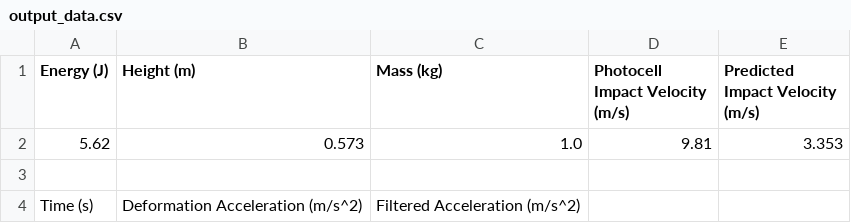
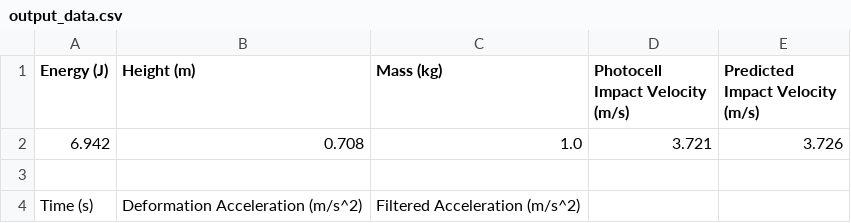
Before and after one commit to OlaffoJaszczur/Test_rig_for_impact, a CSV file: data/output_data.csv, drawn as a sheet; only a part is shown; removed rows and columns are numbered as before the commit, all else as after; the diff names each change by its address in the sheet, - before the commit and + after, or states it on an @@ line.

```diff
--- a/data/output_data.csv
+++ b/data/output_data.csv
-row 2: 5.62 | 0.573 | 1.0 | 9.81 | 3.353
+row 2: 6.942 | 0.708 | 1.0 | 3.721 | 3.726
```
Also changed, not shown: 3 other files.
